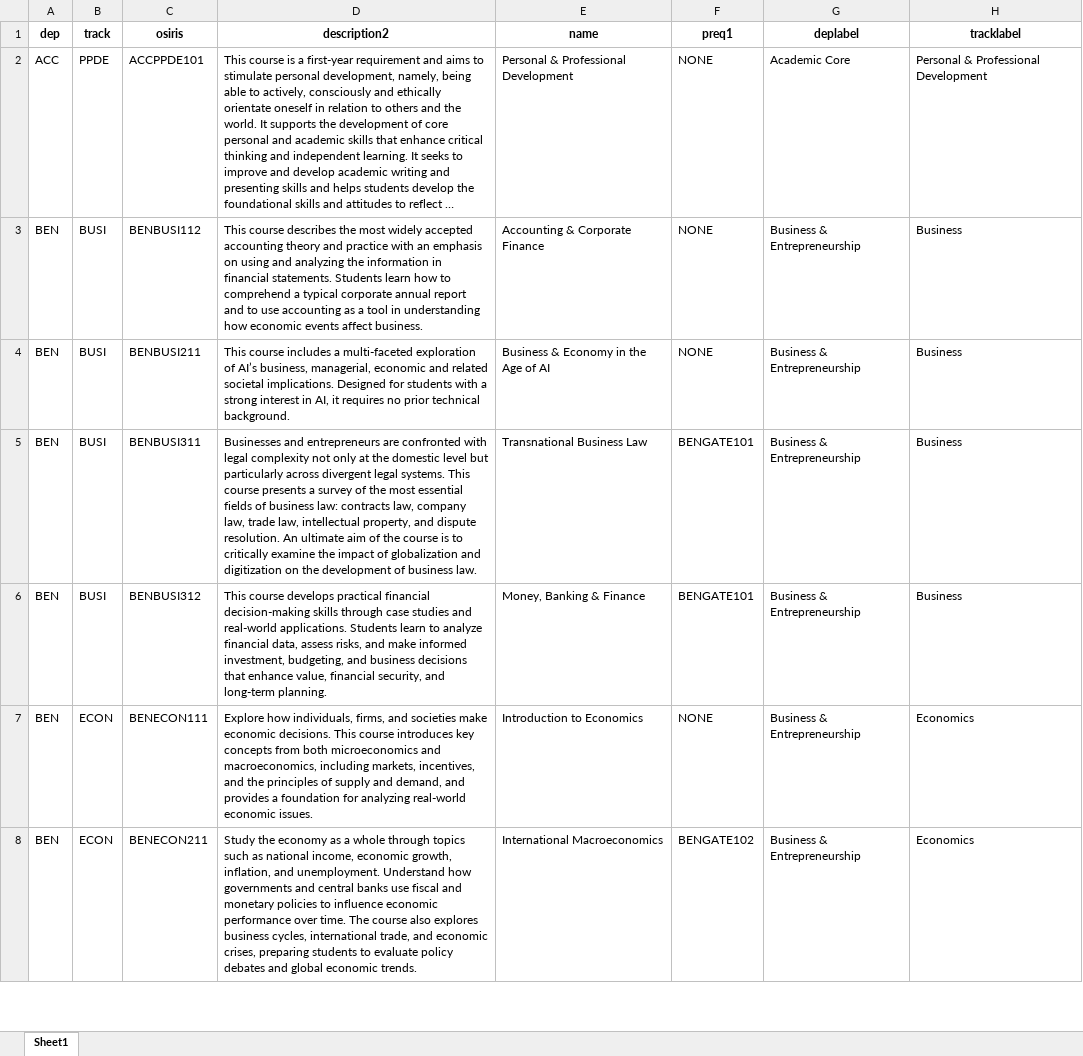
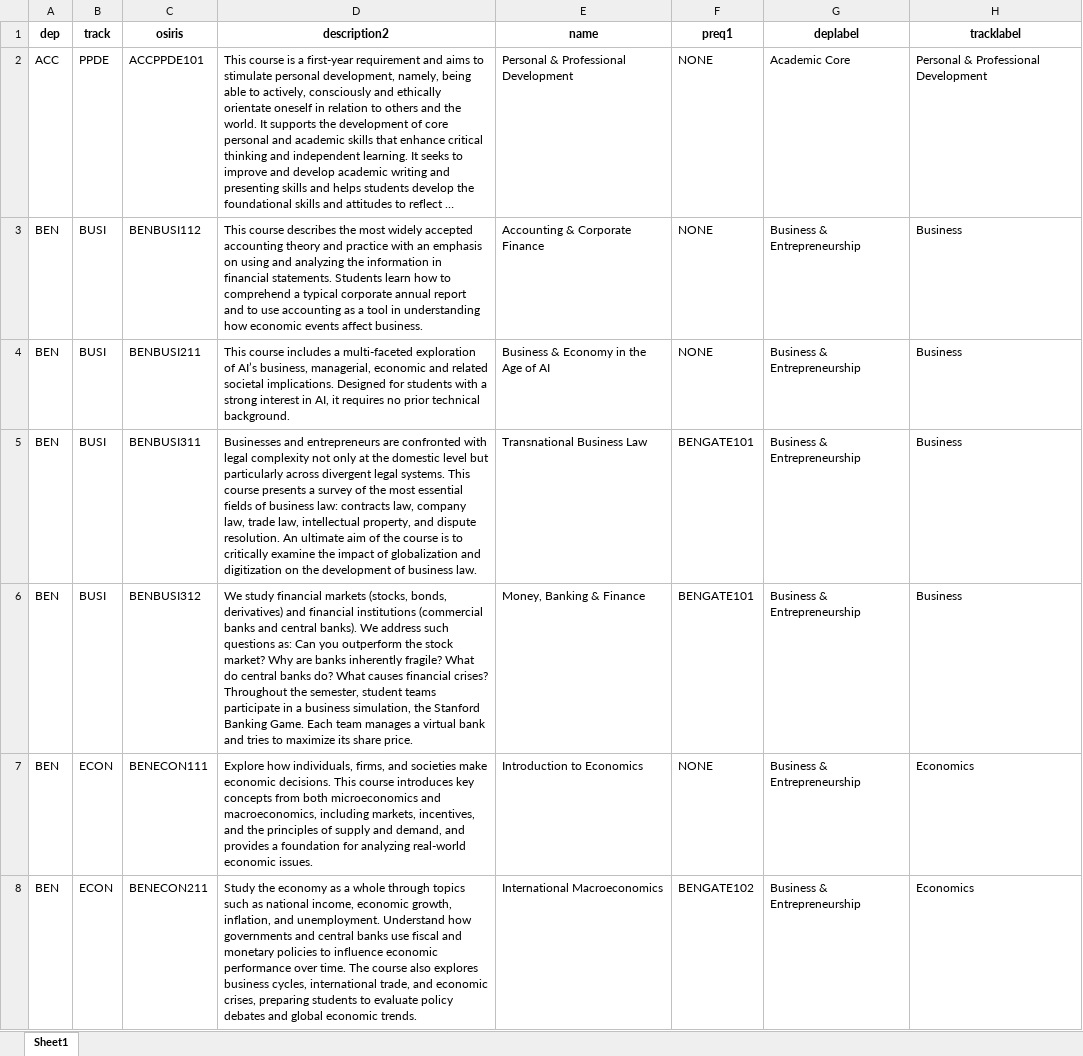
Before and after one commit to solmyr1980/ucr-pathways, an Excel workbook: data/reference/ucr_courses_enriched.xlsx, sheet Sheet1, drawn as a sheet; only a part is shown; long unchanged cells end in …; values as stored, in another font and other column widths than the file's, no borders; the diff covers the shown part only; the diff names each change by its address in the sheet, - before the commit and + after, or states it on an @@ line.

Commit message:
Update ucr_courses_enriched.xlsx

```diff
--- a/data/reference/ucr_courses_enriched.xlsx (sheet Sheet1)
+++ b/data/reference/ucr_courses_enriched.xlsx (sheet Sheet1)
-D6 (description2): This course develops practical financial decision-making skills through case studies and real-world applications. Students learn to analyze financial data, assess risks, and make informed investment, budgeting, and business decisions that enhance value, financial security, and long-term planning.
+D6 (description2): We study financial markets (stocks, bonds, derivatives) and financial institutions (commercial banks and central banks). We address such questions as: Can you outperform the stock market? Why are banks inherently fragile? What do central banks do? What causes financial crises? Throughout the semester, student teams participate in a business simulation, the Stanford Banking Game. Each team manages a virtual bank and tries to maximize its share price.
```
Also changed, not shown: 6 edited cells elsewhere in this sheet.
